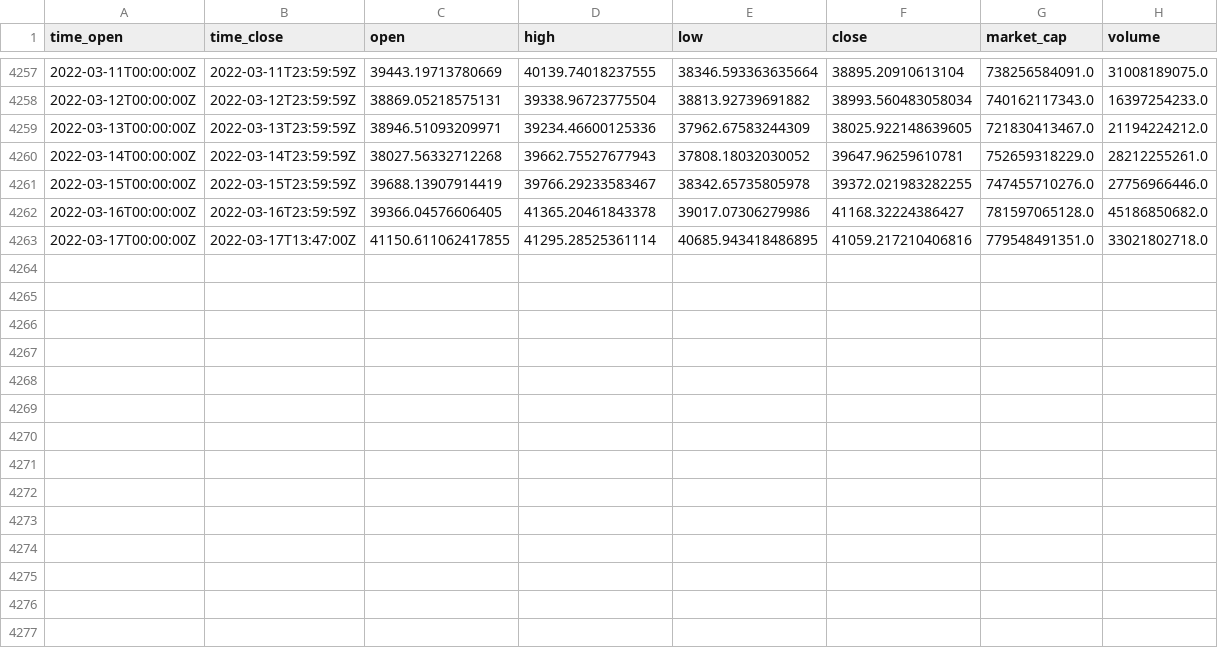
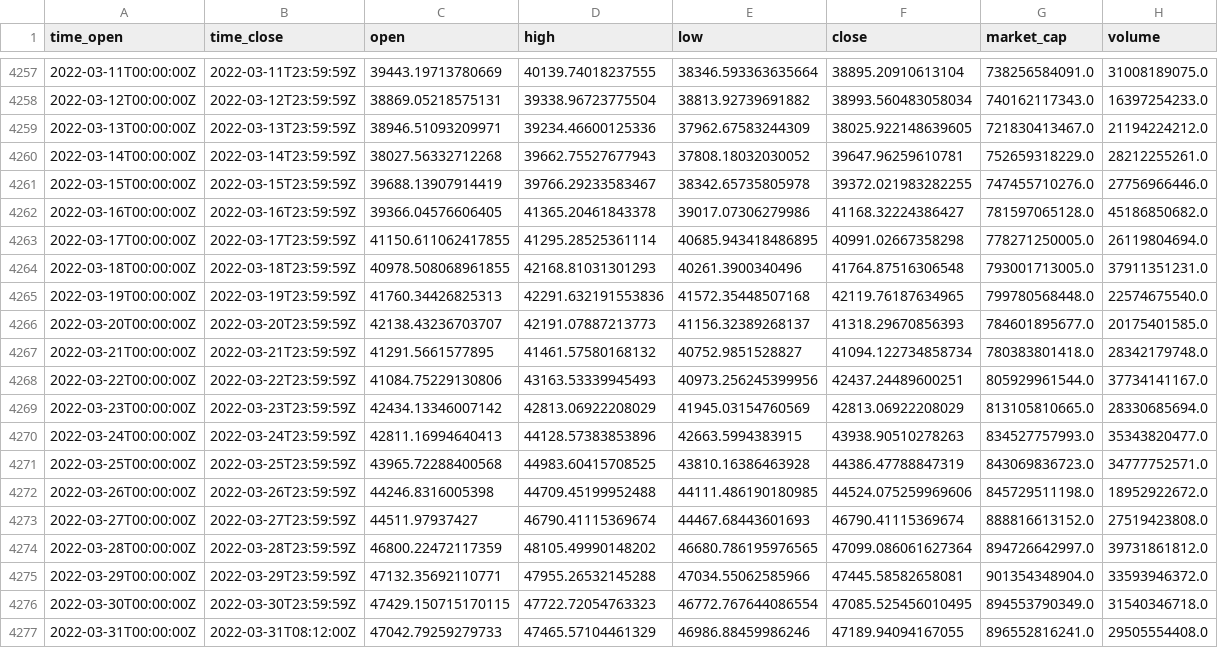
Before and after one commit to Kornugon/BTC_Price_Pred, a CSV file: BTC_Preprocess_Backup.csv, drawn as a sheet; only a part is shown, gaps mark what is left out.

```diff
--- a/BTC_Preprocess_Backup.csv
+++ b/BTC_Preprocess_Backup.csv
@@ -4262,2 +4262,16 @@ time_open,time_close,open,high,low,close,market_cap,volume
 2022-03-16T00:00:00Z,2022-03-16T23:59:59Z,39366.04576606405,41365.20461843378,39017.07306279986,41168.32224386427,781597065128.0,45186850682.0
-2022-03-17T00:00:00Z,2022-03-17T13:47:00Z,41150.611062417855,41295.28525361114,40685.943418486895,41059.217210406816,779548491351.0,33021802718.0
+2022-03-17T00:00:00Z,2022-03-17T23:59:59Z,41150.611062417855,41295.28525361114,40685.943418486895,40991.02667358298,778271250005.0,26119804694.0
+2022-03-18T00:00:00Z,2022-03-18T23:59:59Z,40978.508068961855,42168.81031301293,40261.3900340496,41764.87516306548,793001713005.0,37911351231.0
+2022-03-19T00:00:00Z,2022-03-19T23:59:59Z,41760.34426825313,42291.632191553836,41572.35448507168,42119.76187634965,799780568448.0,22574675540.0
+2022-03-20T00:00:00Z,2022-03-20T23:59:59Z,42138.43236703707,42191.07887213773,41156.32389268137,41318.29670856393,784601895677.0,20175401585.0
+2022-03-21T00:00:00Z,2022-03-21T23:59:59Z,41291.5661577895,41461.57580168132,40752.9851528827,41094.122734858734,780383801418.0,28342179748.0
+2022-03-22T00:00:00Z,2022-03-22T23:59:59Z,41084.75229130806,43163.53339945493,40973.256245399956,42437.24489600251,805929961544.0,37734141167.0
+2022-03-23T00:00:00Z,2022-03-23T23:59:59Z,42434.13346007142,42813.06922208029,41945.03154760569,42813.06922208029,813105810665.0,28330685694.0
+2022-03-24T00:00:00Z,2022-03-24T23:59:59Z,42811.16994640413,44128.57383853896,42663.5994383915,43938.90510278263,834527757993.0,35343820477.0
+2022-03-25T00:00:00Z,2022-03-25T23:59:59Z,43965.72288400568,44983.60415708525,43810.16386463928,44386.47788847319,843069836723.0,34777752571.0
+2022-03-26T00:00:00Z,2022-03-26T23:59:59Z,44246.8316005398,44709.45199952488,44111.486190180985,44524.075259969606,845729511198.0,18952922672.0
+2022-03-27T00:00:00Z,2022-03-27T23:59:59Z,44511.97937427,46790.41115369674,44467.68443601693,46790.41115369674,888816613152.0,27519423808.0
+2022-03-28T00:00:00Z,2022-03-28T23:59:59Z,46800.22472117359,48105.49990148202,46680.786195976565,47099.086061627364,894726642997.0,39731861812.0
+2022-03-29T00:00:00Z,2022-03-29T23:59:59Z,47132.35692110771,47955.26532145288,47034.55062585966,47445.58582658081,901354348904.0,33593946372.0
+2022-03-30T00:00:00Z,2022-03-30T23:59:59Z,47429.150715170115,47722.72054763323,46772.767644086554,47085.525456010495,894553790349.0,31540346718.0
+2022-03-31T00:00:00Z,2022-03-31T08:12:00Z,47042.79259279733,47465.57104461329,46986.88459986246,47189.94094167055,896552816241.0,29505554408.0
```
Also changed, not shown: 7 other files.
